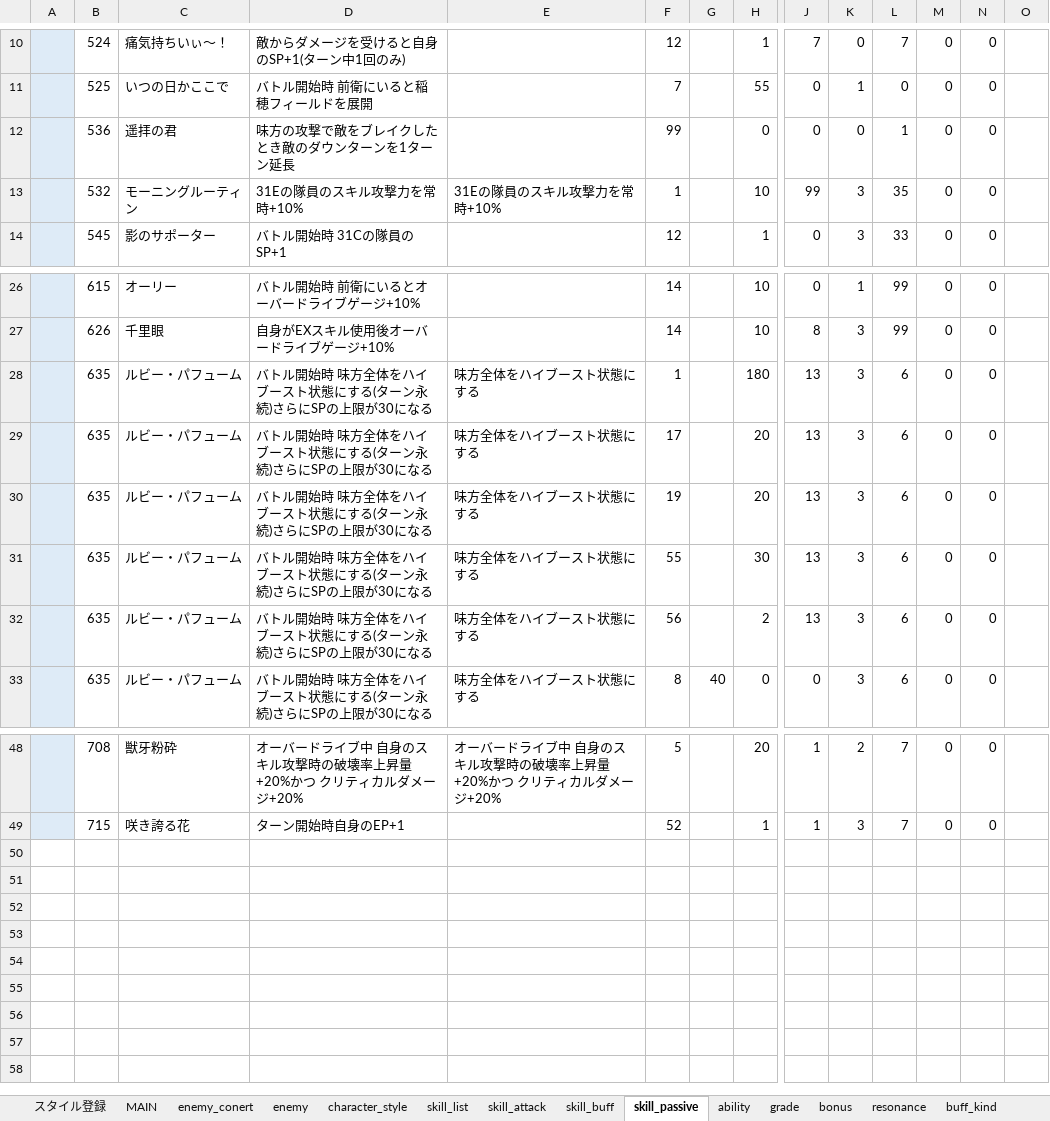
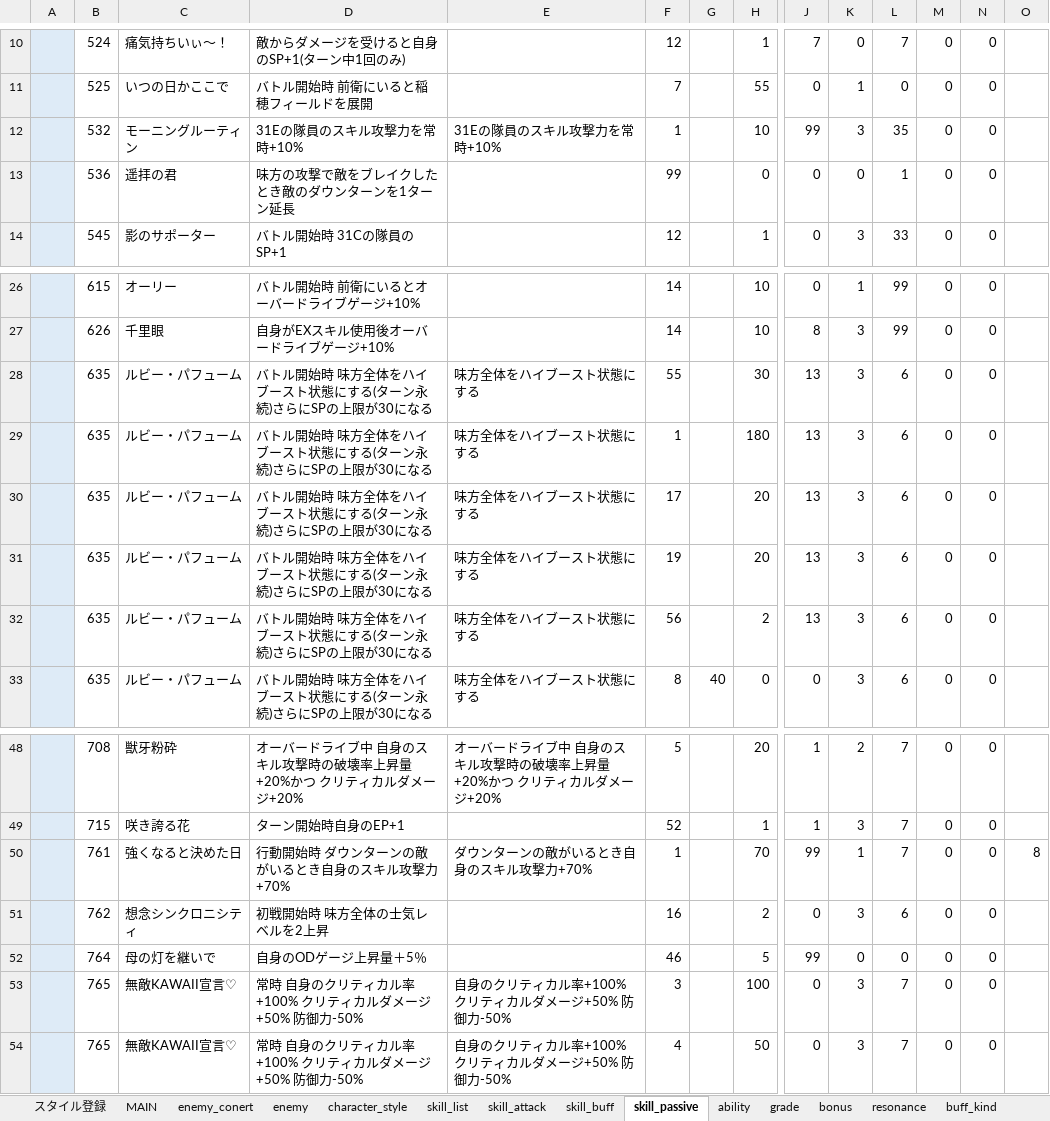
Before and after one commit to reliruleru00/hevburn, an Excel workbook: postgres.xlsm, sheet skill_passive, drawn as a sheet; only a part is shown, gaps mark what is left out; values as stored, in another font and other column widths than the file's, no borders; charts and pictures not drawn; rows hold the shown columns only; the diff names each change by its address in the sheet, - before the commit and + after, or states it on an @@ line.

```diff
--- a/postgres.xlsm (sheet skill_passive)
+++ b/postgres.xlsm (sheet skill_passive)
@@ row 13 moved to row 12: 532 @@
@@ row 31 moved to row 28: 635 @@
+row 50:  | 761 | 強くなると決めた日 | 行動開始時 ダウンターンの敵がいるとき自身のスキル攻撃力+70% | ダウンターンの敵がいるとき自身のスキル攻撃力+70% | 1 |  | 70 | 99 | 1 | 7 | 0 | 0 | 8
+row 51:  | 762 | 想念シンクロニシティ | 初戦開始時 味方全体の士気レベルを2上昇 |  | 16 |  | 2 | 0 | 3 | 6 | 0 | 0
+row 52:  | 764 | 母の灯を継いで | 自身のODゲージ上昇量＋5％ |  | 46 |  | 5 | 99 | 0 | 0 | 0 | 0
+row 53:  | 765 | 無敵KAWAII宣言♡ | 常時 自身のクリティカル率+100% クリティカルダメージ+50% 防御力-50% | 自身のクリティカル率+100% クリティカルダメージ+50% 防御力-50% | 3 |  | 100 | 0 | 3 | 7 | 0 | 0
+row 54:  | 765 | 無敵KAWAII宣言♡ | 常時 自身のクリティカル率+100% クリティカルダメージ+50% 防御力-50% | 自身のクリティカル率+100% クリティカルダメージ+50% 防御力-50% | 4 |  | 50 | 0 | 3 | 7 | 0 | 0
```
Also changed, not shown: sheet skill_list, sheet ability, sheet skill_buff, sheet resonance, sheet スタイル登録, 8 other files.
